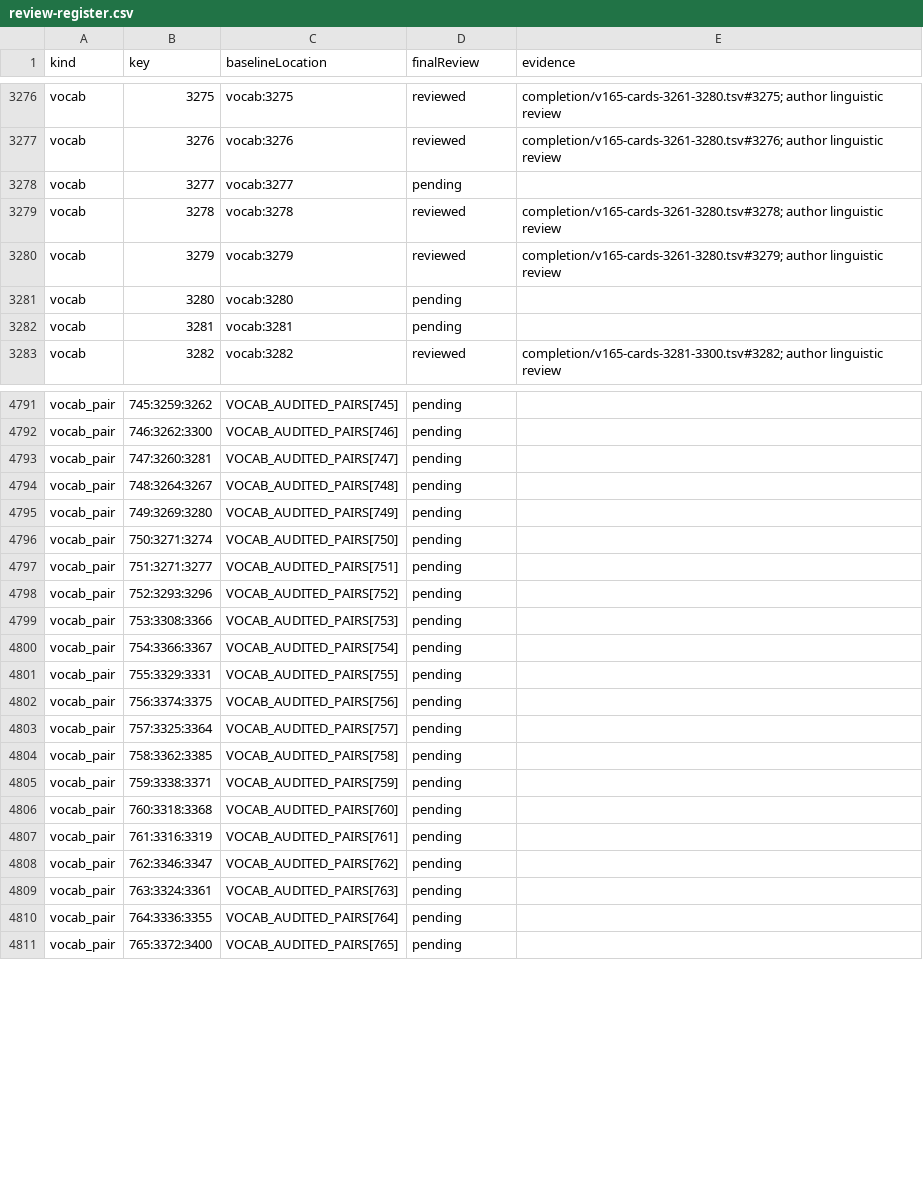
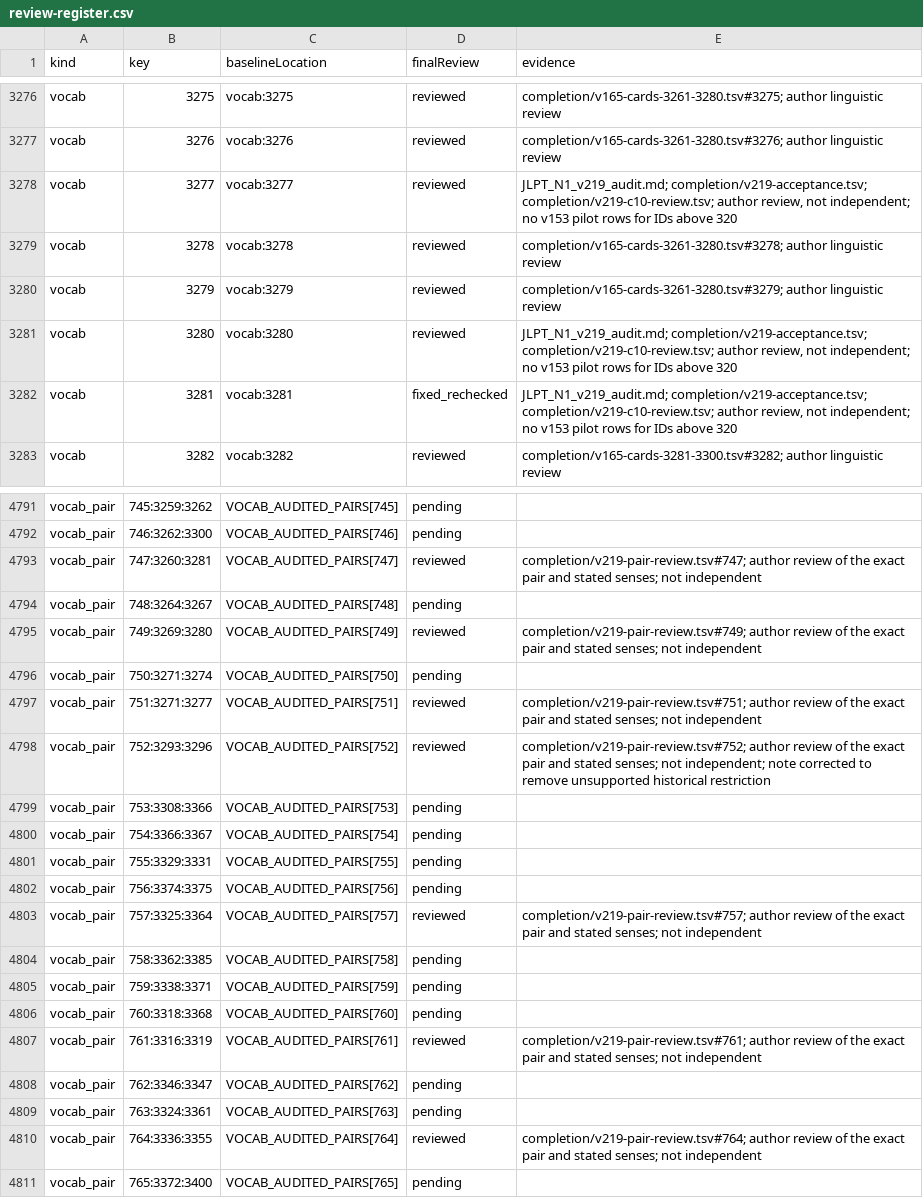
Before and after one commit to tereshchenkopavlo-gif/JLPT-N1, a CSV file: completion/review-register.csv, drawn as a sheet; only a part is shown, gaps mark what is left out; the diff covers the shown part only.

Commit message:
Publish v219 C10 audited release and evidence

```diff
--- a/completion/review-register.csv
+++ b/completion/review-register.csv
@@ -3277,7 +3277,7 @@ vocab,3275,vocab:3275,reviewed,completion/v165-cards-3261-3280.tsv#3275; author
 vocab,3276,vocab:3276,reviewed,completion/v165-cards-3261-3280.tsv#3276; author linguistic review
-vocab,3277,vocab:3277,pending,
+vocab,3277,vocab:3277,reviewed,"JLPT_N1_v219_audit.md; completion/v219-acceptance.tsv; completion/v219-c10-review.tsv; author review, not independent; no v153 pilot rows for IDs above 320"
 vocab,3278,vocab:3278,reviewed,completion/v165-cards-3261-3280.tsv#3278; author linguistic review
 vocab,3279,vocab:3279,reviewed,completion/v165-cards-3261-3280.tsv#3279; author linguistic review
-vocab,3280,vocab:3280,pending,
-vocab,3281,vocab:3281,pending,
+vocab,3280,vocab:3280,reviewed,"JLPT_N1_v219_audit.md; completion/v219-acceptance.tsv; completion/v219-c10-review.tsv; author review, not independent; no v153 pilot rows for IDs above 320"
+vocab,3281,vocab:3281,fixed_rechecked,"JLPT_N1_v219_audit.md; completion/v219-acceptance.tsv; completion/v219-c10-review.tsv; author review, not independent; no v153 pilot rows for IDs above 320"
 vocab,3282,vocab:3282,reviewed,completion/v165-cards-3281-3300.tsv#3282; author linguistic review
@@ -4792,8 +4792,8 @@ vocab_pair,745:3259:3262,VOCAB_AUDITED_PAIRS[745],pending,
 vocab_pair,746:3262:3300,VOCAB_AUDITED_PAIRS[746],pending,
-vocab_pair,747:3260:3281,VOCAB_AUDITED_PAIRS[747],pending,
+vocab_pair,747:3260:3281,VOCAB_AUDITED_PAIRS[747],reviewed,completion/v219-pair-review.tsv#747; author review of the exact pair and stated senses; not independent
 vocab_pair,748:3264:3267,VOCAB_AUDITED_PAIRS[748],pending,
-vocab_pair,749:3269:3280,VOCAB_AUDITED_PAIRS[749],pending,
+vocab_pair,749:3269:3280,VOCAB_AUDITED_PAIRS[749],reviewed,completion/v219-pair-review.tsv#749; author review of the exact pair and stated senses; not independent
 vocab_pair,750:3271:3274,VOCAB_AUDITED_PAIRS[750],pending,
-vocab_pair,751:3271:3277,VOCAB_AUDITED_PAIRS[751],pending,
-vocab_pair,752:3293:3296,VOCAB_AUDITED_PAIRS[752],pending,
+vocab_pair,751:3271:3277,VOCAB_AUDITED_PAIRS[751],reviewed,completion/v219-pair-review.tsv#751; author review of the exact pair and stated senses; not independent
+vocab_pair,752:3293:3296,VOCAB_AUDITED_PAIRS[752],reviewed,completion/v219-pair-review.tsv#752; author review of the exact pair and stated senses; not independent; note corrected to remove unsupported historical restriction
 vocab_pair,753:3308:3366,VOCAB_AUDITED_PAIRS[753],pending,
@@ -4802,3 +4802,3 @@ vocab_pair,755:3329:3331,VOCAB_AUDITED_PAIRS[755],pending,
 vocab_pair,756:3374:3375,VOCAB_AUDITED_PAIRS[756],pending,
-vocab_pair,757:3325:3364,VOCAB_AUDITED_PAIRS[757],pending,
+vocab_pair,757:3325:3364,VOCAB_AUDITED_PAIRS[757],reviewed,completion/v219-pair-review.tsv#757; author review of the exact pair and stated senses; not independent
 vocab_pair,758:3362:3385,VOCAB_AUDITED_PAIRS[758],pending,
@@ -4806,6 +4806,6 @@ vocab_pair,759:3338:3371,VOCAB_AUDITED_PAIRS[759],pending,
 vocab_pair,760:3318:3368,VOCAB_AUDITED_PAIRS[760],pending,
-vocab_pair,761:3316:3319,VOCAB_AUDITED_PAIRS[761],pending,
+vocab_pair,761:3316:3319,VOCAB_AUDITED_PAIRS[761],reviewed,completion/v219-pair-review.tsv#761; author review of the exact pair and stated senses; not independent
 vocab_pair,762:3346:3347,VOCAB_AUDITED_PAIRS[762],pending,
 vocab_pair,763:3324:3361,VOCAB_AUDITED_PAIRS[763],pending,
-vocab_pair,764:3336:3355,VOCAB_AUDITED_PAIRS[764],pending,
+vocab_pair,764:3336:3355,VOCAB_AUDITED_PAIRS[764],reviewed,completion/v219-pair-review.tsv#764; author review of the exact pair and stated senses; not independent
 vocab_pair,765:3372:3400,VOCAB_AUDITED_PAIRS[765],pending,
```
Also changed, not shown: 18 edited cells elsewhere in this file, 22 other files.
